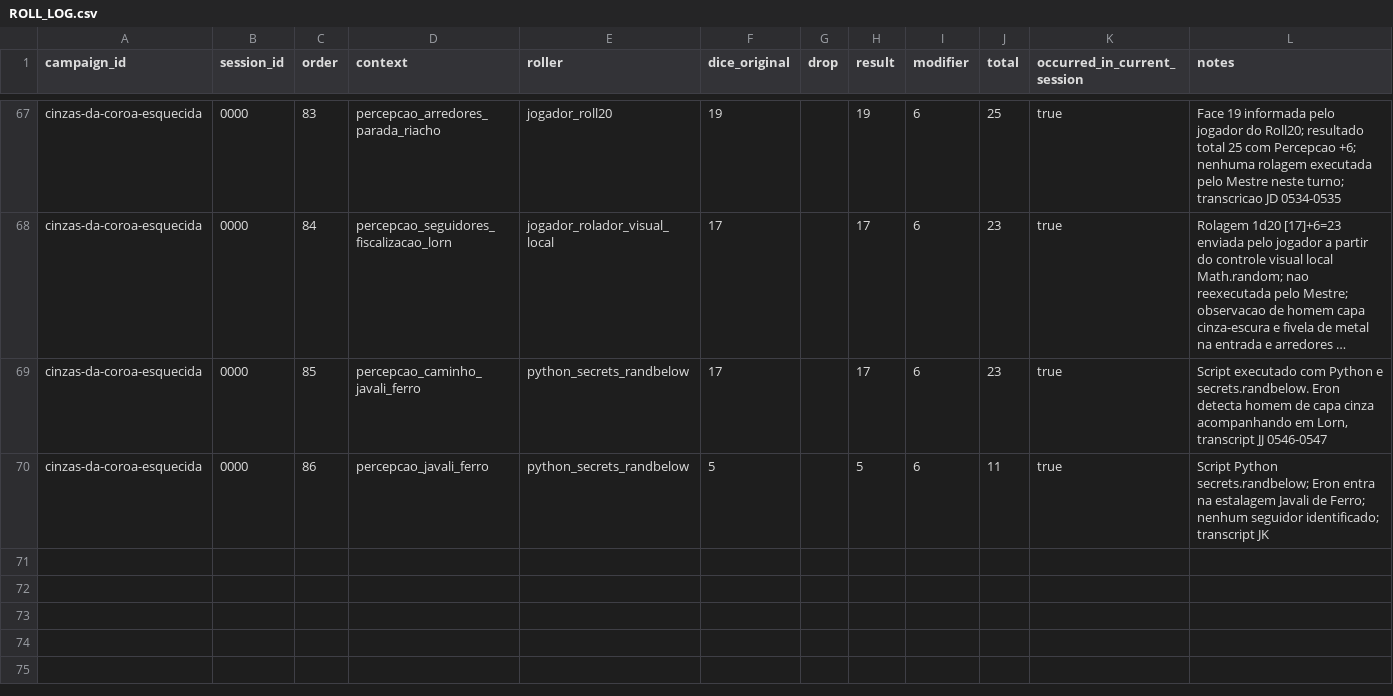
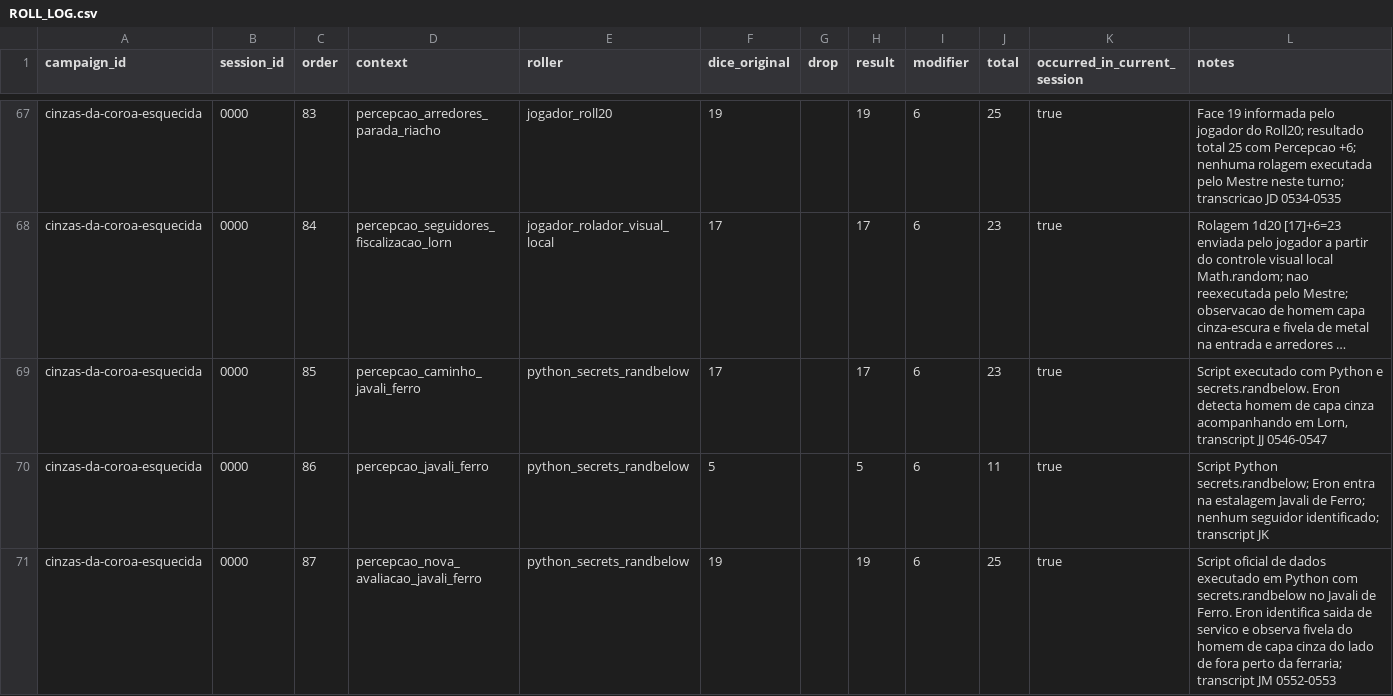
Before and after one commit to lucasonofresantos-ux/dnd-campanha, a CSV file: campaigns/cinzas-da-coroa-esquecida/dice/ROLL_LOG.csv, drawn as a sheet; only a part is shown, gaps mark what is left out; long unchanged cells end in …; the diff names each change by its address in the sheet, - before the commit and + after, or states it on an @@ line.

Commit message:
Rolagem 87 Percepcao 1d20 [19]+6=25 no Javali de Ferro

```diff
--- a/campaigns/cinzas-da-coroa-esquecida/dice/ROLL_LOG.csv
+++ b/campaigns/cinzas-da-coroa-esquecida/dice/ROLL_LOG.csv
+row 71: cinzas-da-coroa-esquecida | 0000 | 87 | percepcao_nova_avaliacao_javali_ferro | python_secrets_randbelow | 19 |  | 19 | 6 | 25 | true | Script oficial de dados executado em Python com secrets.randbelow no Javali de Ferro. Eron identifica saida de servico e observa fivela do homem de capa cinza do lado de fora perto da ferraria; transcript JM 0552-0553
```
